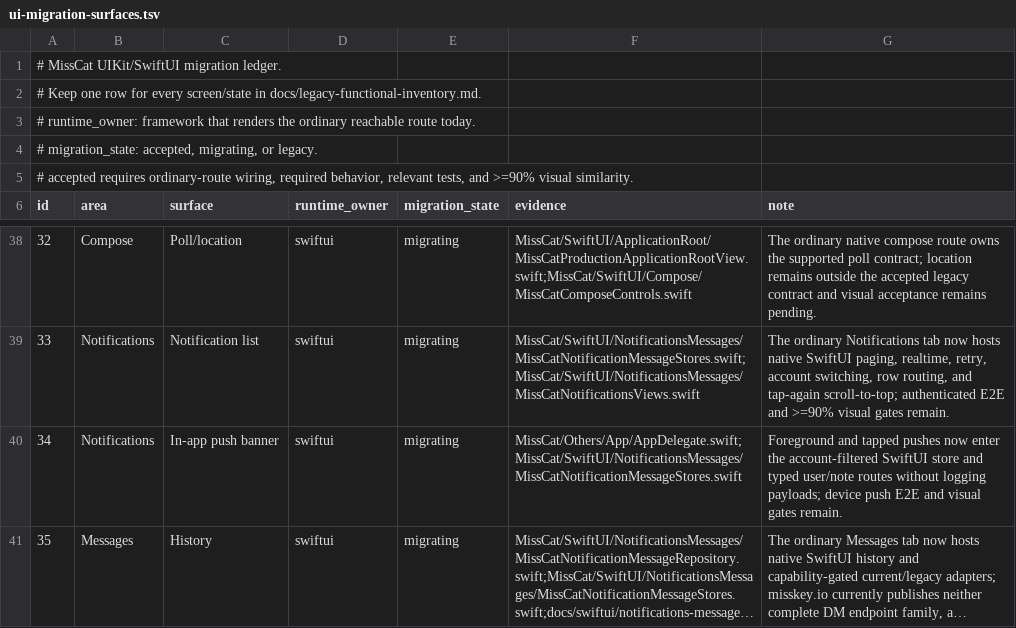
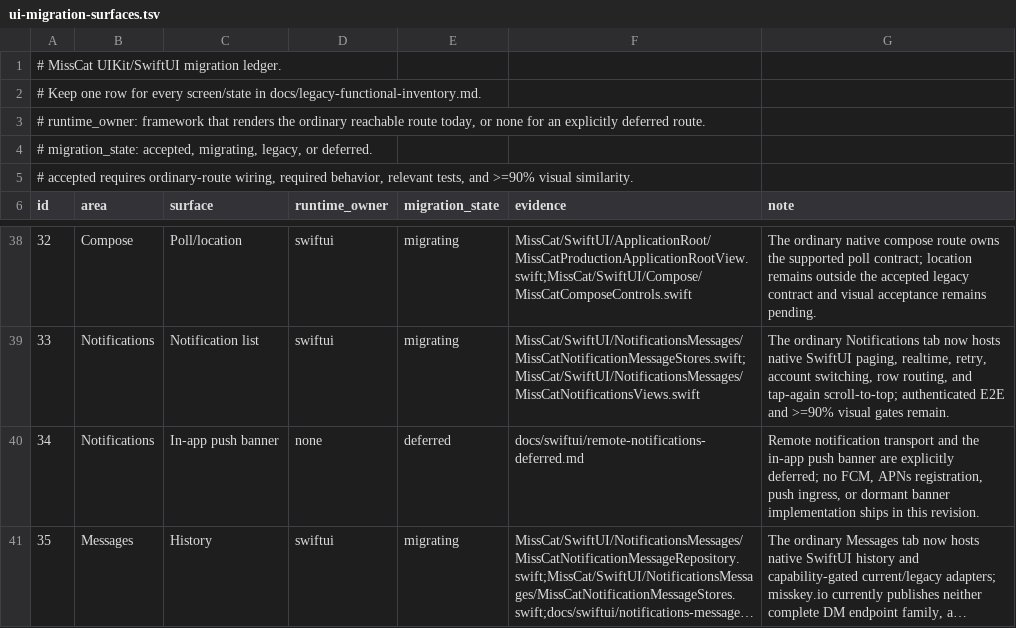
Before and after one commit to YuigaWada/MissCat, a TSV file: docs/ui-migration-surfaces.tsv, drawn as a sheet; only a part is shown, gaps mark what is left out; long unchanged cells end in …; the diff names each change by its address in the sheet, - before the commit and + after, or states it on an @@ line.

```diff
--- a/docs/ui-migration-surfaces.tsv
+++ b/docs/ui-migration-surfaces.tsv
-A3 (id): …reachable route today.
+A3 (id): …reachable route today, or none for an explicitly deferred route.
-A4 (id): …accepted, migrating, or legacy.
+A4 (id): …accepted, migrating, legacy, or deferred.
-D40 (runtime_owner): swiftui
+D40 (runtime_owner): none
-E40 (migration_state): migrating
+E40 (migration_state): deferred
-F40 (evidence): MissCat/Others/App/AppDelegate.swift;MissCat/SwiftUI/NotificationsMessages/MissCatNotificationMessageStores.swift
+F40 (evidence): docs/swiftui/remote-notifications-deferred.md
-G40 (note): Foreground and tapped pushes now enter the account-filtered SwiftUI store and typed user/note routes without logging payloads; device push E2E and visual gates remain.
+G40 (note): Remote notification transport and the in-app push banner are explicitly deferred; no FCM, APNs registration, push ingress, or dormant banner implementation ships in this revision.
```
Also changed, not shown: docs/visual-acceptance-requirements.tsv, 12 other files.
